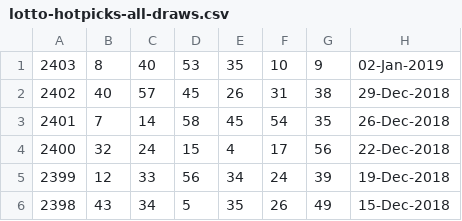
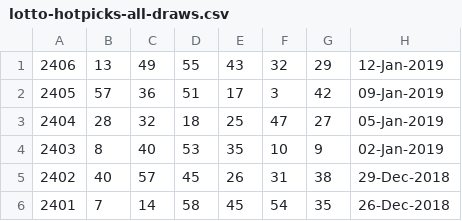
Before and after one commit to pastorcmentarny/DomJavaKB, a CSV file: data/lotto/lotto-hotpicks-all-draws.csv, drawn as a sheet; only a part is shown; the shorter side is filled out with more unchanged rows; the diff names each change by its address in the sheet, - before the commit and + after, or states it on an @@ line.

Commit message:
update lotto data

```diff
--- a/data/lotto/lotto-hotpicks-all-draws.csv
+++ b/data/lotto/lotto-hotpicks-all-draws.csv
+row 1: 2406 | 13 | 49 | 55 | 43 | 32 | 29 | 12-Jan-2019
+row 2: 2405 | 57 | 36 | 51 | 17 | 3 | 42 | 09-Jan-2019
+row 3: 2404 | 28 | 32 | 18 | 25 | 47 | 27 | 05-Jan-2019
```
Also changed, not shown: data/lotto/euro-hotpicks-all-draws.csv.
